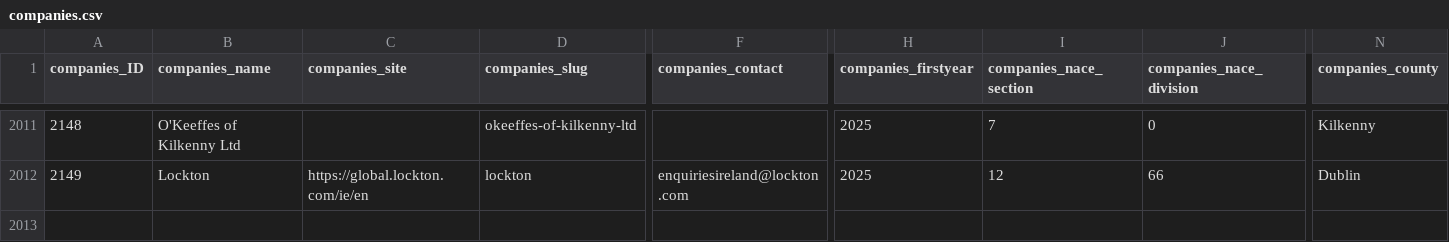
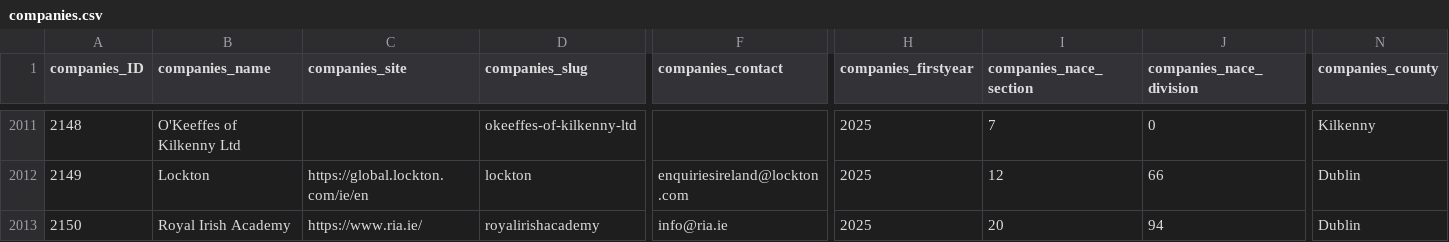
Before and after one commit to zenbuffy/irishGenderPayGap, a CSV file: companies.csv, drawn as a sheet; only a part is shown, gaps mark what is left out; rows hold the shown columns only; the diff names each change by its address in the sheet, - before the commit and + after, or states it on an @@ line.

Commit message:
Weekly data update 2026-11-09

```diff
--- a/companies.csv
+++ b/companies.csv
+row 2013: 2150 | Royal Irish Academy | https://www.ria.ie/ | royalirishacademy | info@ria.ie | 2025 | 20 | 94 | Dublin
```
